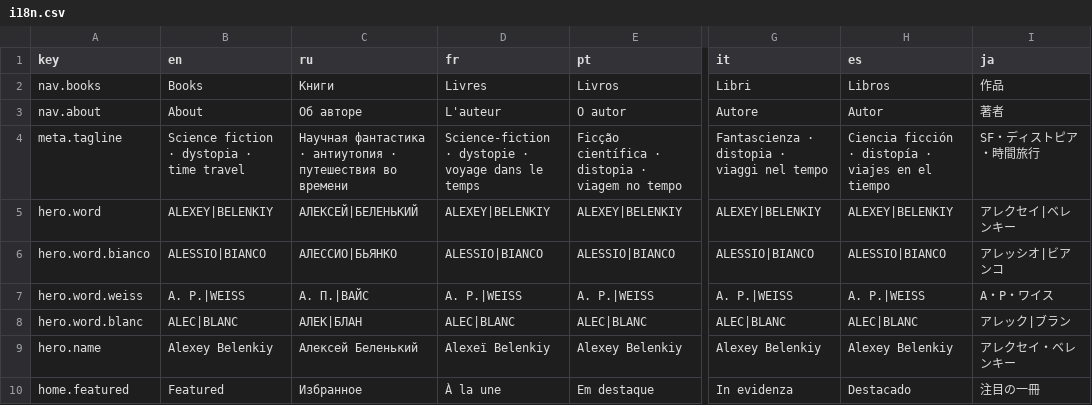
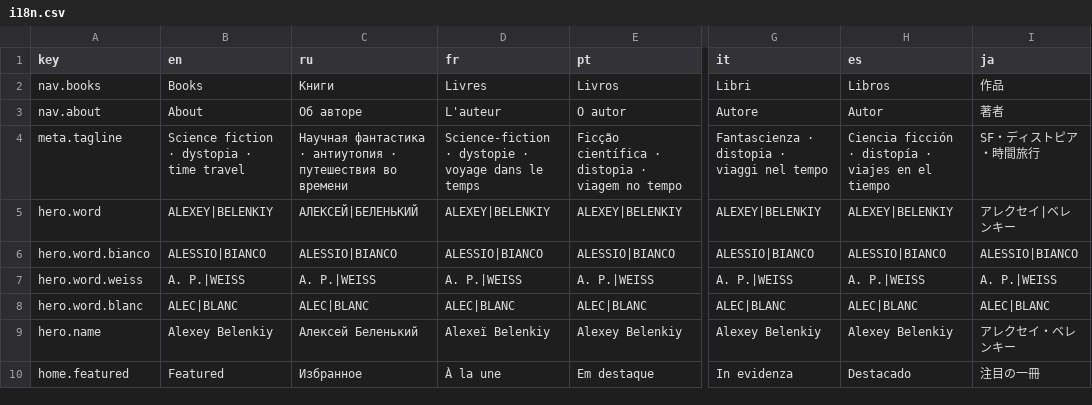
Before and after one commit to hallucinophonics/orbandink, a CSV file: data/i18n.csv, drawn as a sheet; only a part is shown, gaps mark what is left out; the diff names each change by its address in the sheet, - before the commit and + after, or states it on an @@ line.

Commit message:
hero: pen names stay Latin for now — rotation is 3 scripts + 3 names (#3)
Six frames: the real name in EN/RU/JA plus the three pen names in
English, page script leading. Data-only change in i18n.csv; restoring
transliterations later is a CSV edit. Rebuilt.

```diff
--- a/data/i18n.csv
+++ b/data/i18n.csv
-C6 (ru): АЛЕССИО|БЬЯНКО
+C6 (ru): ALESSIO|BIANCO
-I6 (ja): アレッシオ|ビアンコ
+I6 (ja): ALESSIO|BIANCO
-C7 (ru): А. П.|ВАЙС
+C7 (ru): A. P.|WEISS
-I7 (ja): A・P・ワイス
+I7 (ja): A. P.|WEISS
-C8 (ru): АЛЕК|БЛАН
+C8 (ru): ALEC|BLANC
-I8 (ja): アレック|ブラン
+I8 (ja): ALEC|BLANC
```
Also changed, not shown: 8 other files.
